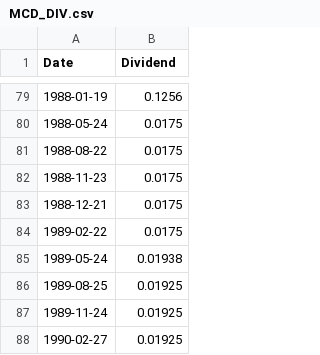
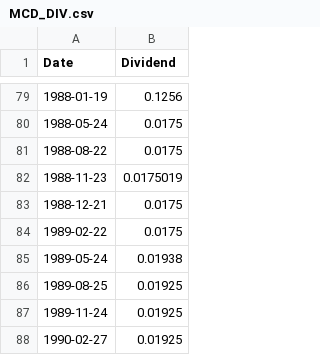
Before and after one commit to White-waluigi/White-waluigi.github.io, a CSV file: stocks/MCD_DIV.csv, drawn as a sheet; only a part is shown, gaps mark what is left out.

```diff
--- a/stocks/MCD_DIV.csv
+++ b/stocks/MCD_DIV.csv
@@ -81,3 +81,3 @@ Date,Dividend
 1988-08-22,0.0175
-1988-11-23,0.0175
+1988-11-23,0.0175019
 1988-12-21,0.0175
```
Also changed, not shown: stocks/index.csv, 11 other files.
